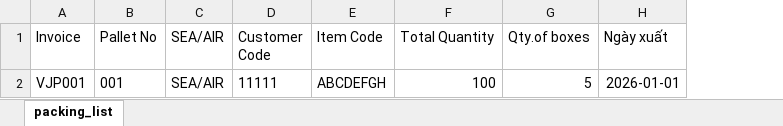
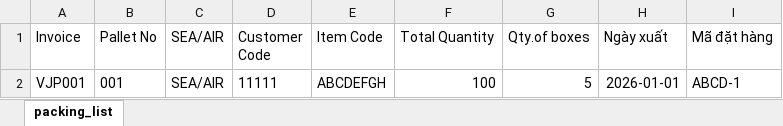
Before and after one commit to caonguyenthanh91/s-wms, an Excel workbook: assets/packing_list.xlsx, sheet packing_list, drawn as a sheet; values as stored, in another font and other column widths than the file's, no borders; the diff names each change by its address in the sheet, - before the commit and + after, or states it on an @@ line.

```diff
--- a/assets/packing_list.xlsx (sheet packing_list)
+++ b/assets/packing_list.xlsx (sheet packing_list)
+column I (Mã đặt hàng), row 2: ABCD-1
```
Also changed, not shown: 6 other files.
